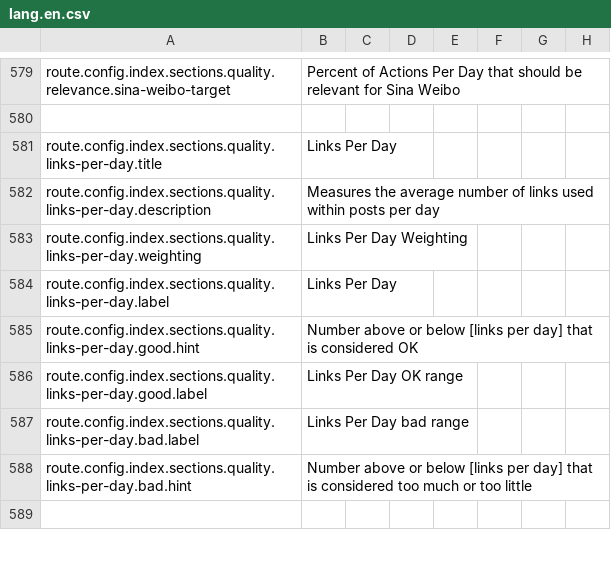
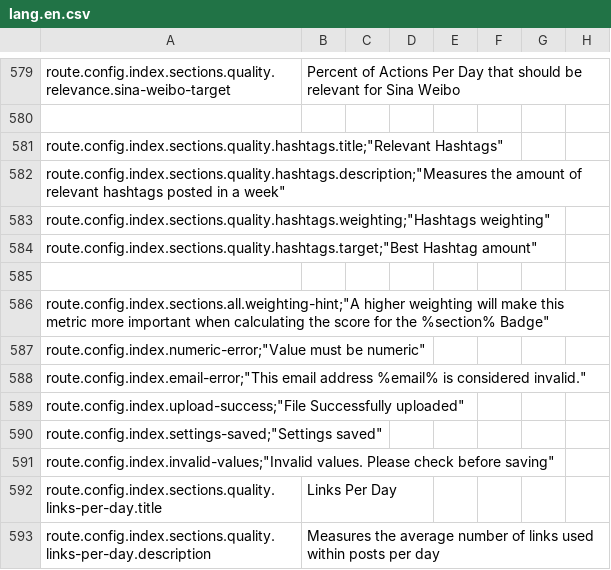
Before and after one commit to outlandishideas/social-monitor, a CSV file: languages/lang.en.csv, drawn as a sheet; only a part is shown, gaps mark what is left out; the shorter side is filled out with more unchanged rows; the diff covers the shown part only; the diff names each change by its address in the sheet, - before the commit and + after, or states it on an @@ line.

Commit message:
Metric working, icon and details from goethe missing

```diff
--- a/languages/lang.en.csv
+++ b/languages/lang.en.csv
+row 581: route.config.index.sections.quality.hashtags.title;"Relevant Hashtags"
+row 582: route.config.index.sections.quality.hashtags.description;"Measures the amount of relevant hashtags posted in a week"
+row 583: route.config.index.sections.quality.hashtags.weighting;"Hashtags weighting"
+row 584: route.config.index.sections.quality.hashtags.target;"Best Hashtag amount"
+row 585: (empty)
+row 586: route.config.index.sections.all.weighting-hint;"A higher weighting will make this metric more important when calculating the score for the %section% Badge"
+row 587: route.config.index.numeric-error;"Value must be numeric"
+row 588: route.config.index.email-error;"This email address %email% is considered invalid."
+row 589: route.config.index.upload-success;"File Successfully uploaded"
+row 590: route.config.index.settings-saved;"Settings saved"
+row 591: route.config.index.invalid-values;"Invalid values. Please check before saving"
```
Also changed, not shown: 17 added rows and 16 removed rows elsewhere in this file, 6 other files.
